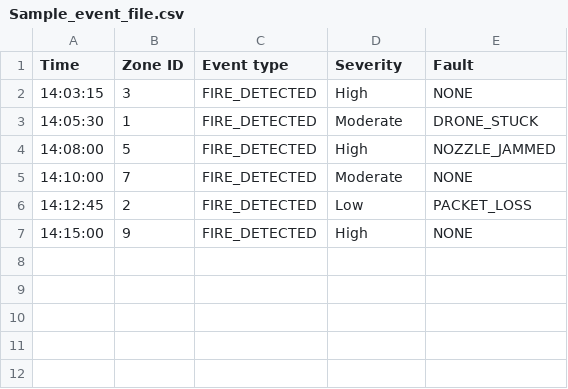
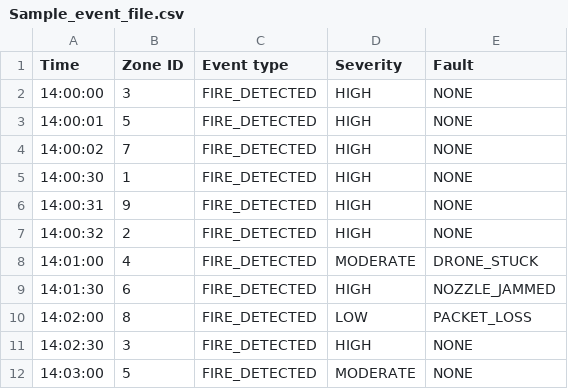
Before and after one commit to UMNIYAH/Firefighting-Drone-Swarm, a CSV file: Sample_event_file.csv, drawn as a sheet.

```diff
--- a/Sample_event_file.csv
+++ b/Sample_event_file.csv
@@ -1,7 +1,12 @@
 Time,Zone ID,Event type,Severity,Fault
-14:03:15,3,FIRE_DETECTED,High,NONE
-14:05:30,1,FIRE_DETECTED,Moderate,DRONE_STUCK
-14:08:00,5,FIRE_DETECTED,High,NOZZLE_JAMMED
-14:10:00,7,FIRE_DETECTED,Moderate,NONE
-14:12:45,2,FIRE_DETECTED,Low,PACKET_LOSS
-14:15:00,9,FIRE_DETECTED,High,NONE
+14:00:00,3,FIRE_DETECTED,HIGH,NONE
+14:00:01,5,FIRE_DETECTED,HIGH,NONE
+14:00:02,7,FIRE_DETECTED,HIGH,NONE
+14:00:30,1,FIRE_DETECTED,HIGH,NONE
+14:00:31,9,FIRE_DETECTED,HIGH,NONE
+14:00:32,2,FIRE_DETECTED,HIGH,NONE
+14:01:00,4,FIRE_DETECTED,MODERATE,DRONE_STUCK
+14:01:30,6,FIRE_DETECTED,HIGH,NOZZLE_JAMMED
+14:02:00,8,FIRE_DETECTED,LOW,PACKET_LOSS
+14:02:30,3,FIRE_DETECTED,HIGH,NONE
+14:03:00,5,FIRE_DETECTED,MODERATE,NONE
```
Also changed, not shown: 2 other files.
